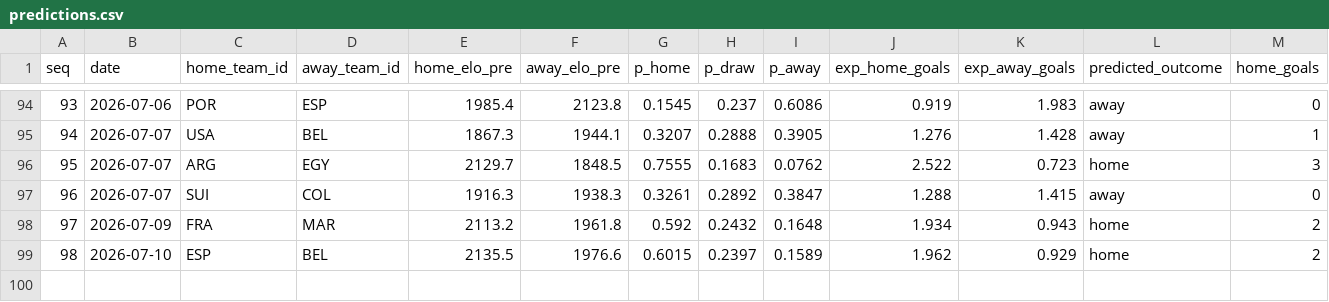
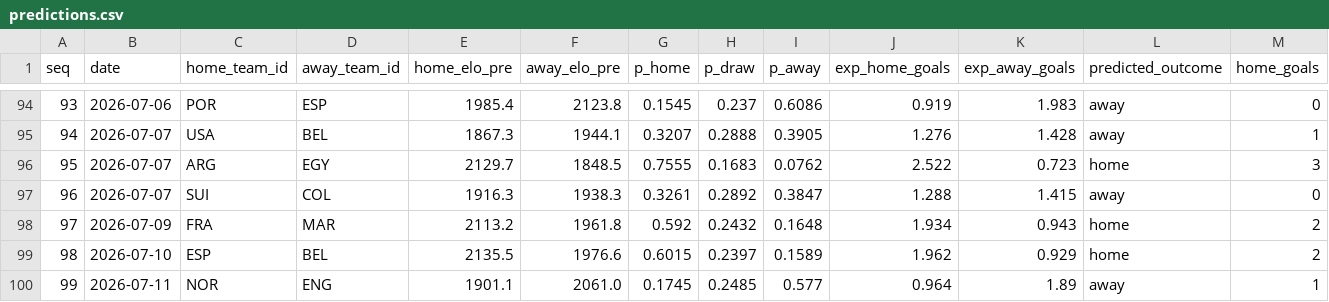
Before and after one commit to camh000/World-cup-predictor, a CSV file: data/predictions.csv, drawn as a sheet; only a part is shown, gaps mark what is left out; rows hold the shown columns only; the diff names each change by its address in the sheet, - before the commit and + after, or states it on an @@ line.

```diff
--- a/data/predictions.csv
+++ b/data/predictions.csv
+row 100: 99 | 2026-07-11 | NOR | ENG | 1901.1 | 2061.0 | 0.1745 | 0.2485 | 0.577 | 0.964 | 1.89 | away | 1
```
Also changed, not shown: data/ratings_history.csv, data/results.csv, 2 other files.
